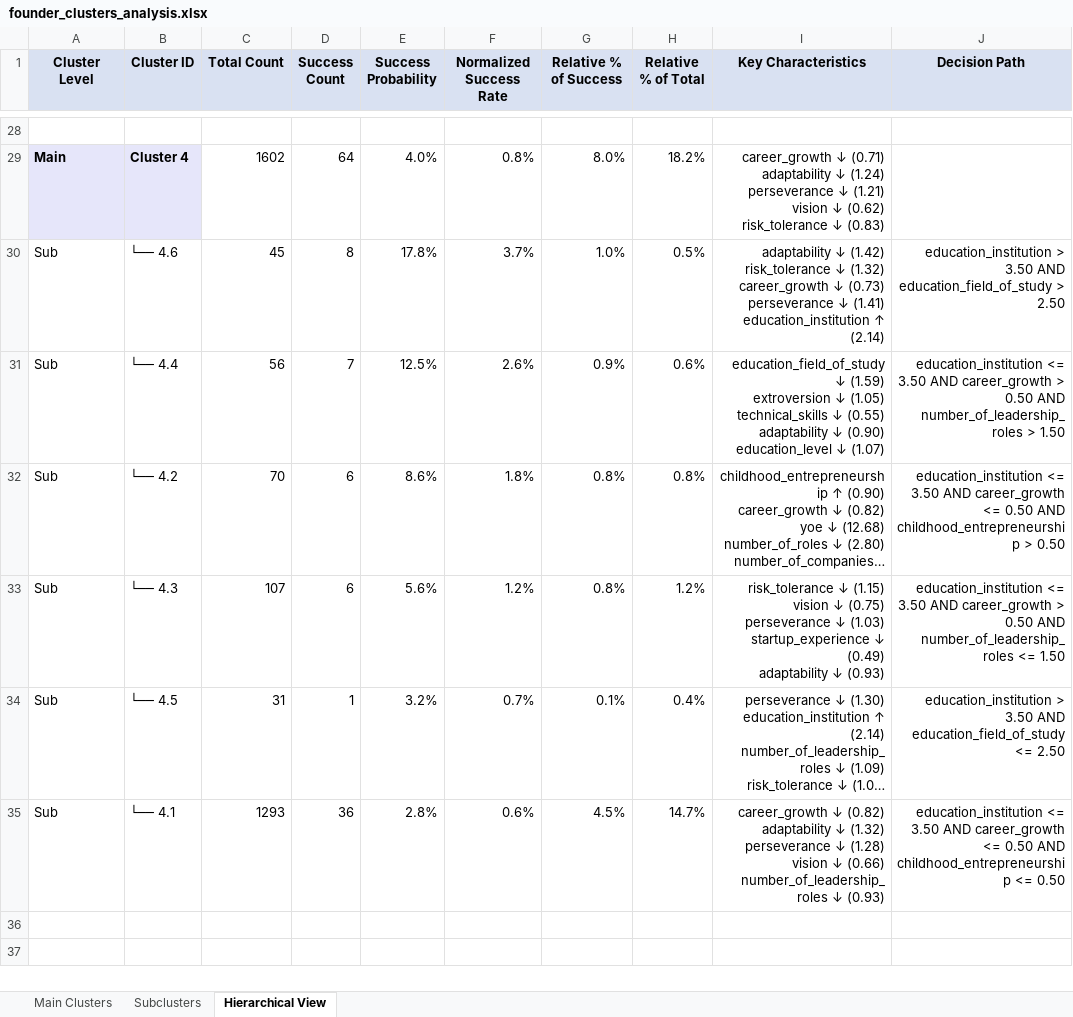
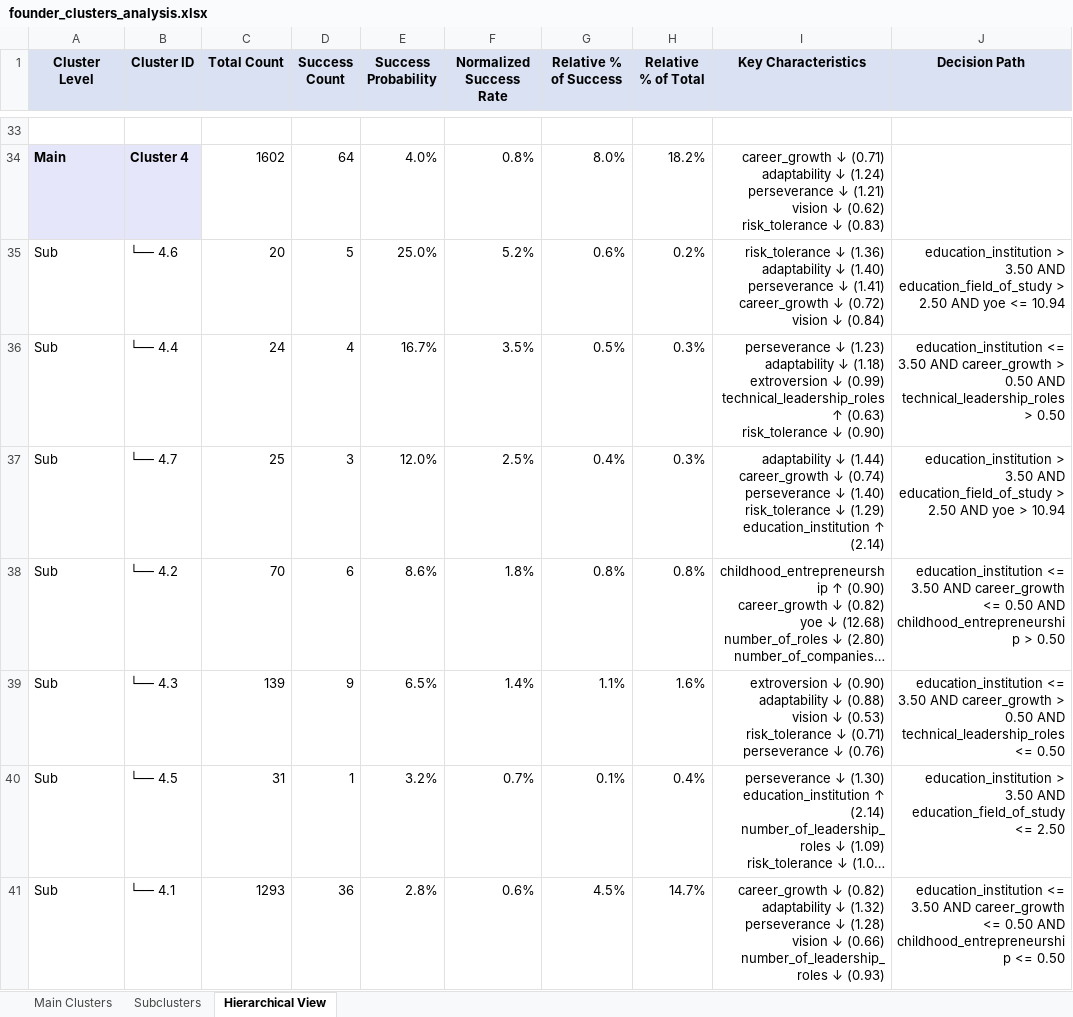
Before and after one commit to Vela-Research/dec_2024_explainable_personas_te, an Excel workbook: Founder Anlysis_with_path/founder_clusters_analysis.xlsx, sheet Hierarchical View, drawn as a sheet; only a part is shown, gaps mark what is left out; long unchanged cells end in …; values as stored, in another font and other column widths than the file's, no borders; addresses are those after the commit; ↵ is a line break in a cell; the diff covers the shown part only; the diff names each change by its address in the sheet, - before the commit and + after, or states it on an @@ line.

```diff
--- a/Founder Anlysis_with_path/founder_clusters_analysis.xlsx (sheet Hierarchical View)
+++ b/Founder Anlysis_with_path/founder_clusters_analysis.xlsx (sheet Hierarchical View)
-C35 (Total Count): 45
+C35 (Total Count): 20
-D35 (Success Count): 8
+D35 (Success Count): 5
-E35 (Success Probability): 17.8%
+E35 (Success Probability): 25.0%
-F35 (Normalized Success Rate): 3.7%
+F35 (Normalized Success Rate): 5.2%
-G35 (Relative % of Success): 1.0%
+G35 (Relative % of Success): 0.6%
-H35 (Relative % of Total): 0.5%
+H35 (Relative % of Total): 0.2%
-I35 (Key Characteristics): adaptability ↓ (1.42) ↵ risk_tolerance ↓ (1.32) ↵ career_growth ↓ (0.73) ↵ perseverance ↓ (1.41) ↵ education_institution ↑ (2.14)
+I35 (Key Characteristics): risk_tolerance ↓ (1.36) ↵ adaptability ↓ (1.40) ↵ perseverance ↓ (1.41) ↵ career_growth ↓ (0.72) ↵ vision ↓ (0.84)
-J35 (Decision Path): …> 2.50
+J35 (Decision Path): …> 2.50 AND yoe <= 10.94
-C36 (Total Count): 56
+C36 (Total Count): 24
-D36 (Success Count): 7
+D36 (Success Count): 4
-E36 (Success Probability): 12.5%
+E36 (Success Probability): 16.7%
-F36 (Normalized Success Rate): 2.6%
+F36 (Normalized Success Rate): 3.5%
-G36 (Relative % of Success): 0.9%
+G36 (Relative % of Success): 0.5%
-H36 (Relative % of Total): 0.6%
+H36 (Relative % of Total): 0.3%
-I36 (Key Characteristics): education_field_of_study ↓ (1.59) ↵ extroversion ↓ (1.05) ↵ technical_skills ↓ (0.55) ↵ adaptability ↓ (0.90) ↵ education_level ↓ (1.07)
+I36 (Key Characteristics): perseverance ↓ (1.23) ↵ adaptability ↓ (1.18) ↵ extroversion ↓ (0.99) ↵ technical_leadership_roles ↑ (0.63) ↵ risk_tolerance ↓ (0.90)
-J36 (Decision Path): …0.50 AND number_of_leadership_roles > 1.50
+J36 (Decision Path): …0.50 AND technical_leadership_roles > 0.50
+row 37: Sub | └── 4.7 | 25 | 3 | 12.0% | 2.5% | 0.4% | 0.3% | adaptability ↓ (1.44) ↵ career_growth ↓ (0.74) ↵ perseverance ↓ (1.40) ↵ risk_tolerance ↓ (1.29) ↵ education_institution ↑ (2.14) | education_institution > 3.50 AND education_field_of_study > 2.50 AND yoe > 10.94
-C39 (Total Count): 107
+C39 (Total Count): 139
-D39 (Success Count): 6
+D39 (Success Count): 9
-E39 (Success Probability): 5.6%
+E39 (Success Probability): 6.5%
-F39 (Normalized Success Rate): 1.2%
+F39 (Normalized Success Rate): 1.4%
-G39 (Relative % of Success): 0.8%
+G39 (Relative % of Success): 1.1%
-H39 (Relative % of Total): 1.2%
+H39 (Relative % of Total): 1.6%
-I39 (Key Characteristics): risk_tolerance ↓ (1.15) ↵ vision ↓ (0.75) ↵ perseverance ↓ (1.03) ↵ startup_experience ↓ (0.49) ↵ adaptability ↓ (0.93)
+I39 (Key Characteristics): extroversion ↓ (0.90) ↵ adaptability ↓ (0.88) ↵ vision ↓ (0.53) ↵ risk_tolerance ↓ (0.71) ↵ perseverance ↓ (0.76)
-J39 (Decision Path): …0.50 AND number_of_leadership_roles <= 1.50
+J39 (Decision Path): …0.50 AND technical_leadership_roles <= 0.50
```
Also changed, not shown: 7 added rows, 2 removed rows and 54 edited cells elsewhere in this sheet, sheet Subclusters, 6 other files.
